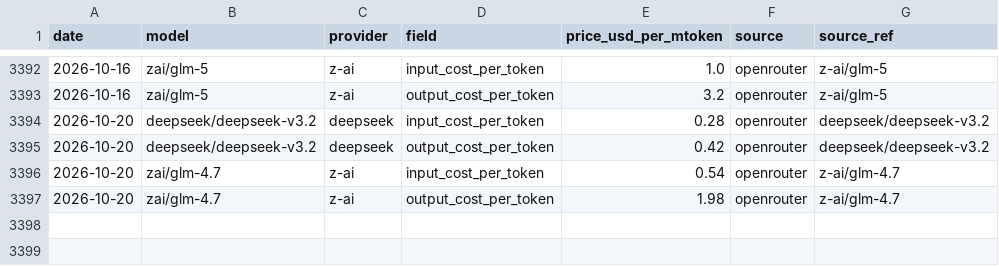
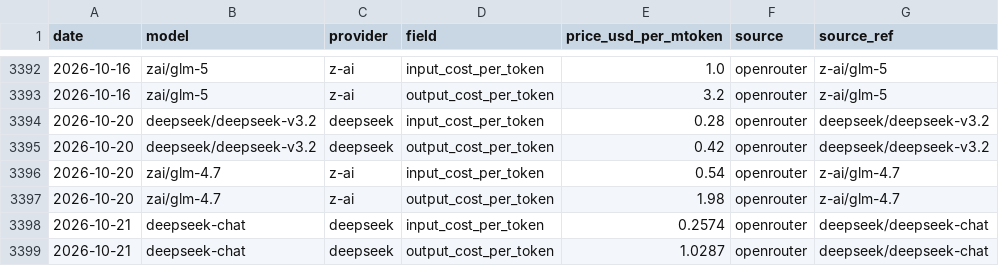
Before and after one commit to cherielilili/llm-pricing-tracker, a CSV file: data/history.csv, drawn as a sheet; only a part is shown, gaps mark what is left out; the diff names each change by its address in the sheet, - before the commit and + after, or states it on an @@ line.

```diff
--- a/data/history.csv
+++ b/data/history.csv
+row 3398: 2026-10-21 | deepseek-chat | deepseek | input_cost_per_token | 0.2574 | openrouter | deepseek/deepseek-chat
+row 3399: 2026-10-21 | deepseek-chat | deepseek | output_cost_per_token | 1.0287 | openrouter | deepseek/deepseek-chat
```
Also changed, not shown: 2 other files.
